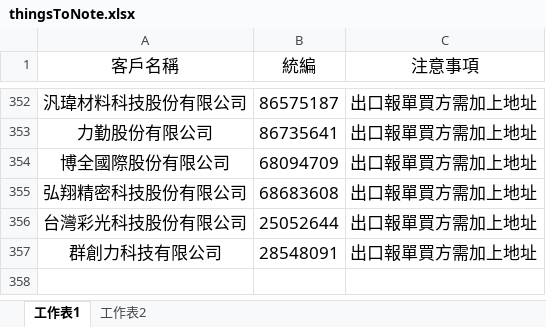
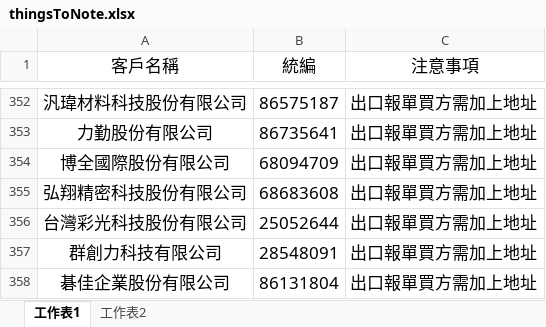
Before and after one commit to liyijung/Export-declaration, an Excel workbook: thingsToNote.xlsx, sheet 工作表1, drawn as a sheet; only a part is shown, gaps mark what is left out; values as stored, in another font and other column widths than the file's, no borders; conditional formats not drawn; the diff names each change by its address in the sheet, - before the commit and + after, or states it on an @@ line.

Commit message:
Add files via upload

```diff
--- a/thingsToNote.xlsx (sheet 工作表1)
+++ b/thingsToNote.xlsx (sheet 工作表1)
+row 358: 碁佳企業股份有限公司 | 86131804 | 出口報單買方需加上地址
```
